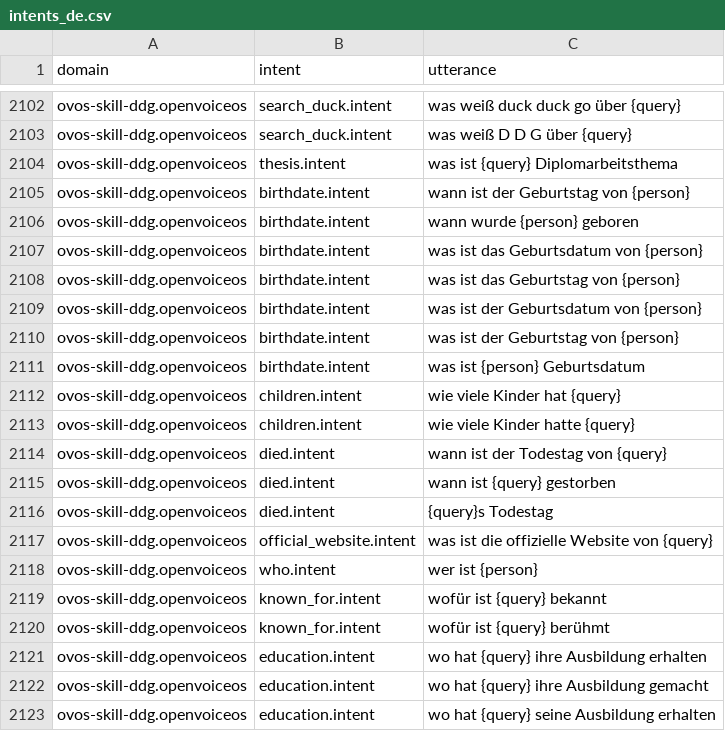
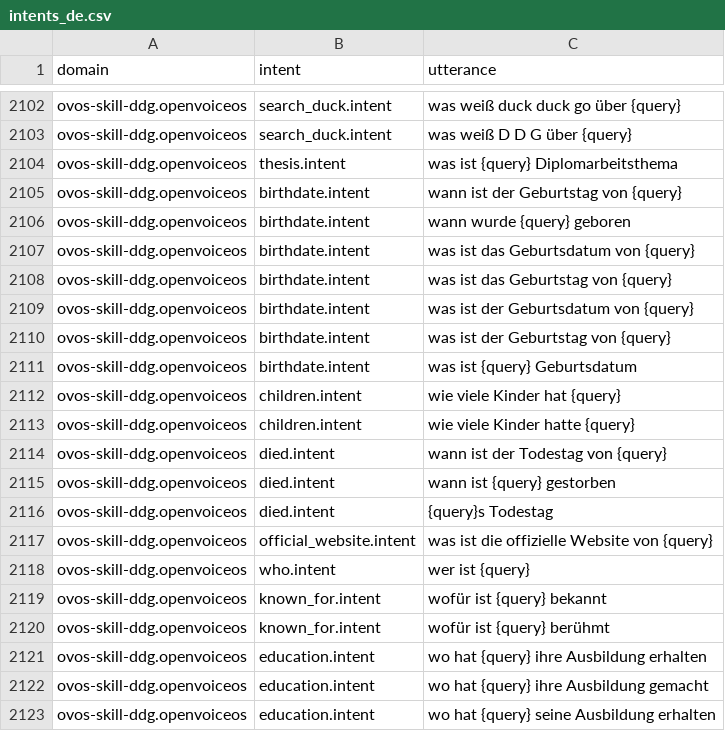
Before and after one commit to OpenVoiceOS/lang-support-tracker, a CSV file: skills/intents_de.csv, drawn as a sheet; only a part is shown, gaps mark what is left out.

```diff
--- a/skills/intents_de.csv
+++ b/skills/intents_de.csv
@@ -2104,9 +2104,9 @@ ovos-skill-ddg.openvoiceos,"search_duck.intent","was weiß D D G über {query}"
 ovos-skill-ddg.openvoiceos,"thesis.intent","was ist {query} Diplomarbeitsthema"
-ovos-skill-ddg.openvoiceos,"birthdate.intent","wann ist der Geburtstag von {person}"
-ovos-skill-ddg.openvoiceos,"birthdate.intent","wann wurde {person} geboren"
-ovos-skill-ddg.openvoiceos,"birthdate.intent","was ist das Geburtsdatum von {person}"
-ovos-skill-ddg.openvoiceos,"birthdate.intent","was ist das Geburtstag von {person}"
-ovos-skill-ddg.openvoiceos,"birthdate.intent","was ist der Geburtsdatum von {person}"
-ovos-skill-ddg.openvoiceos,"birthdate.intent","was ist der Geburtstag von {person}"
-ovos-skill-ddg.openvoiceos,"birthdate.intent","was ist {person} Geburtsdatum"
+ovos-skill-ddg.openvoiceos,"birthdate.intent","wann ist der Geburtstag von {query}"
+ovos-skill-ddg.openvoiceos,"birthdate.intent","wann wurde {query} geboren"
+ovos-skill-ddg.openvoiceos,"birthdate.intent","was ist das Geburtsdatum von {query}"
+ovos-skill-ddg.openvoiceos,"birthdate.intent","was ist das Geburtstag von {query}"
+ovos-skill-ddg.openvoiceos,"birthdate.intent","was ist der Geburtsdatum von {query}"
+ovos-skill-ddg.openvoiceos,"birthdate.intent","was ist der Geburtstag von {query}"
+ovos-skill-ddg.openvoiceos,"birthdate.intent","was ist {query} Geburtsdatum"
 ovos-skill-ddg.openvoiceos,"children.intent","wie viele Kinder hat {query}"
@@ -2117,3 +2117,3 @@ ovos-skill-ddg.openvoiceos,"died.intent","{query}s Todestag"
 ovos-skill-ddg.openvoiceos,"official_website.intent","was ist die offizielle Website von {query}"
-ovos-skill-ddg.openvoiceos,"who.intent","wer ist {person}"
+ovos-skill-ddg.openvoiceos,"who.intent","wer ist {query}"
 ovos-skill-ddg.openvoiceos,"known_for.intent","wofür ist {query} bekannt"
```
Also changed, not shown: skills/intents_da.csv, skills/intents_en.csv, 6 other files.
